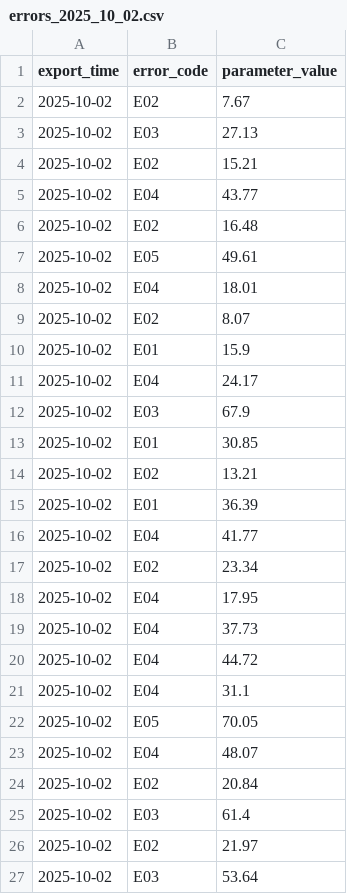
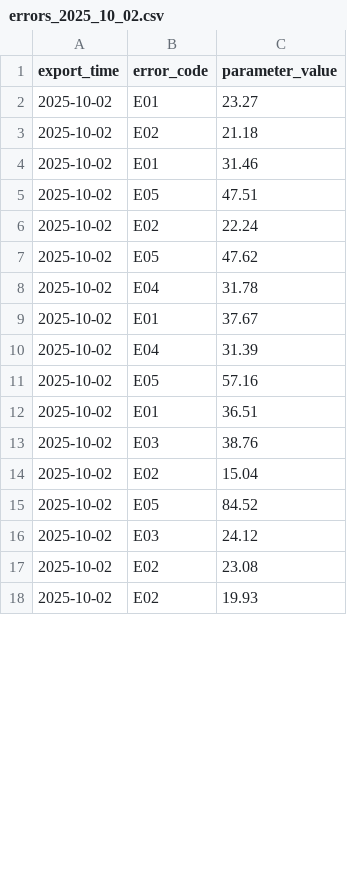
Before and after one commit to A737580/performance_monitoring, a CSV file: app/data/raw/errors_2025_10_02.csv, drawn as a sheet; only a part is shown; the diff covers the shown part only.

```diff
--- a/app/data/raw/errors_2025_10_02.csv
+++ b/app/data/raw/errors_2025_10_02.csv
@@ -1,27 +1,18 @@
 export_time,error_code,parameter_value
-2025-10-02,E02,7.67
-2025-10-02,E03,27.13
-2025-10-02,E02,15.21
-2025-10-02,E04,43.77
-2025-10-02,E02,16.48
-2025-10-02,E05,49.61
-2025-10-02,E04,18.01
-2025-10-02,E02,8.07
-2025-10-02,E01,15.9
-2025-10-02,E04,24.17
-2025-10-02,E03,67.9
-2025-10-02,E01,30.85
-2025-10-02,E02,13.21
-2025-10-02,E01,36.39
-2025-10-02,E04,41.77
-2025-10-02,E02,23.34
-2025-10-02,E04,17.95
-2025-10-02,E04,37.73
-2025-10-02,E04,44.72
-2025-10-02,E04,31.1
-2025-10-02,E05,70.05
-2025-10-02,E04,48.07
-2025-10-02,E02,20.84
-2025-10-02,E03,61.4
-2025-10-02,E02,21.97
-2025-10-02,E03,53.64
+2025-10-02,E01,23.27
+2025-10-02,E02,21.18
+2025-10-02,E01,31.46
+2025-10-02,E05,47.51
+2025-10-02,E02,22.24
+2025-10-02,E05,47.62
+2025-10-02,E04,31.78
+2025-10-02,E01,37.67
+2025-10-02,E04,31.39
+2025-10-02,E05,57.16
+2025-10-02,E01,36.51
+2025-10-02,E03,38.76
+2025-10-02,E02,15.04
+2025-10-02,E05,84.52
+2025-10-02,E03,24.12
+2025-10-02,E02,23.08
+2025-10-02,E02,19.93
```
Also changed, not shown: 2 added rows, 8 removed rows and 4 edited cells elsewhere in this file, app/data/raw/errors_2025_10_03.csv, app/data/raw/errors_2025_10_04.csv, 14 other files.
